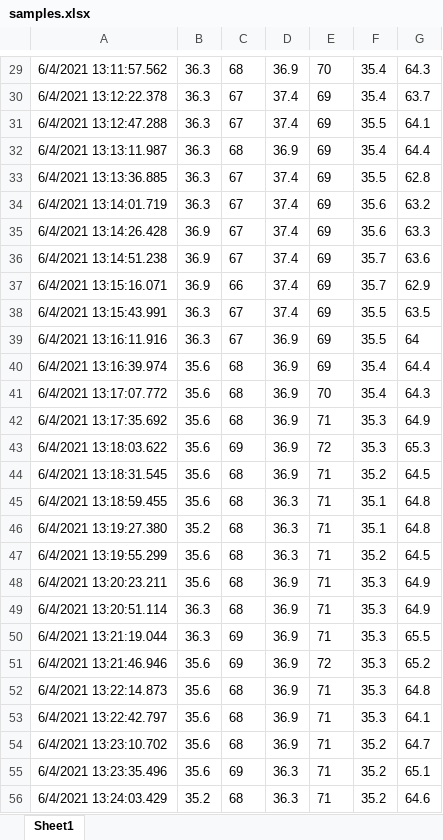
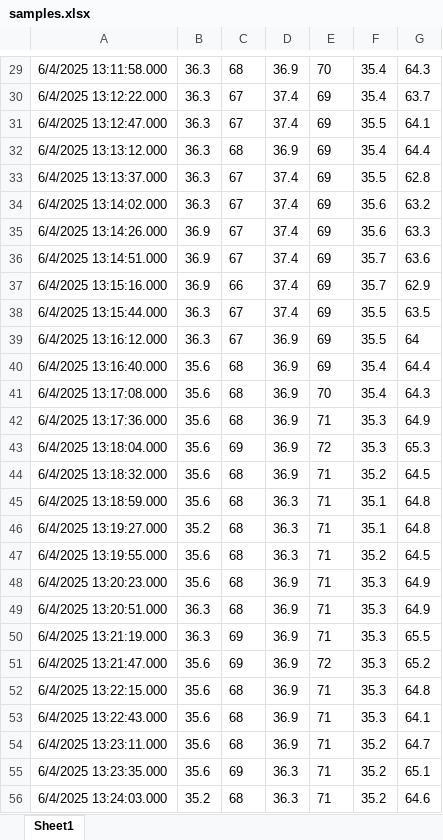
Before and after one commit to 22022103NgoDucHieu/temperature_humidity, an Excel workbook: experimental results/samples.xlsx, sheet Sheet1, drawn as a sheet; only a part is shown, gaps mark what is left out; values as stored, in another font and other column widths than the file's, no borders; the diff covers the shown part only; the diff names each change by its address in the sheet, - before the commit and + after, or states it on an @@ line.

```diff
--- a/experimental results/samples.xlsx (sheet Sheet1)
+++ b/experimental results/samples.xlsx (sheet Sheet1)
-A29: 6/4/2021 13:11:57.562
+A29: 6/4/2025 13:11:58.000
-A30: 6/4/2021 13:12:22.378
+A30: 6/4/2025 13:12:22.000
-A31: 6/4/2021 13:12:47.288
+A31: 6/4/2025 13:12:47.000
-A32: 6/4/2021 13:13:11.987
+A32: 6/4/2025 13:13:12.000
-A33: 6/4/2021 13:13:36.885
+A33: 6/4/2025 13:13:37.000
-A34: 6/4/2021 13:14:01.719
+A34: 6/4/2025 13:14:02.000
-A35: 6/4/2021 13:14:26.428
+A35: 6/4/2025 13:14:26.000
-A36: 6/4/2021 13:14:51.238
+A36: 6/4/2025 13:14:51.000
-A37: 6/4/2021 13:15:16.071
+A37: 6/4/2025 13:15:16.000
-A38: 6/4/2021 13:15:43.991
+A38: 6/4/2025 13:15:44.000
-A39: 6/4/2021 13:16:11.916
+A39: 6/4/2025 13:16:12.000
-A40: 6/4/2021 13:16:39.974
+A40: 6/4/2025 13:16:40.000
-A41: 6/4/2021 13:17:07.772
+A41: 6/4/2025 13:17:08.000
-A42: 6/4/2021 13:17:35.692
+A42: 6/4/2025 13:17:36.000
-A43: 6/4/2021 13:18:03.622
+A43: 6/4/2025 13:18:04.000
-A44: 6/4/2021 13:18:31.545
+A44: 6/4/2025 13:18:32.000
-A45: 6/4/2021 13:18:59.455
+A45: 6/4/2025 13:18:59.000
-A46: 6/4/2021 13:19:27.380
+A46: 6/4/2025 13:19:27.000
-A47: 6/4/2021 13:19:55.299
+A47: 6/4/2025 13:19:55.000
-A48: 6/4/2021 13:20:23.211
+A48: 6/4/2025 13:20:23.000
-A49: 6/4/2021 13:20:51.114
+A49: 6/4/2025 13:20:51.000
-A50: 6/4/2021 13:21:19.044
+A50: 6/4/2025 13:21:19.000
-A51: 6/4/2021 13:21:46.946
+A51: 6/4/2025 13:21:47.000
-A52: 6/4/2021 13:22:14.873
+A52: 6/4/2025 13:22:15.000
-A53: 6/4/2021 13:22:42.797
+A53: 6/4/2025 13:22:43.000
-A54: 6/4/2021 13:23:10.702
+A54: 6/4/2025 13:23:11.000
-A55: 6/4/2021 13:23:35.496
+A55: 6/4/2025 13:23:35.000
-A56: 6/4/2021 13:24:03.429
+A56: 6/4/2025 13:24:03.000
```
Also changed, not shown: 53 edited cells elsewhere in this sheet, experimental results/samples_calib1.xlsx.
